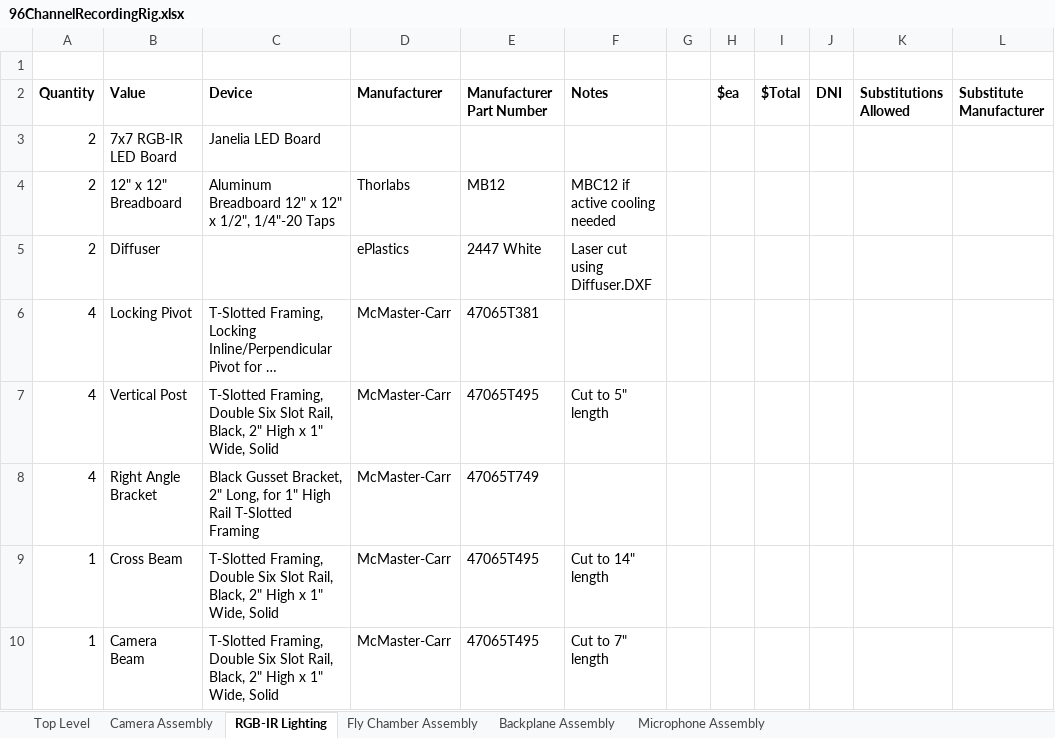
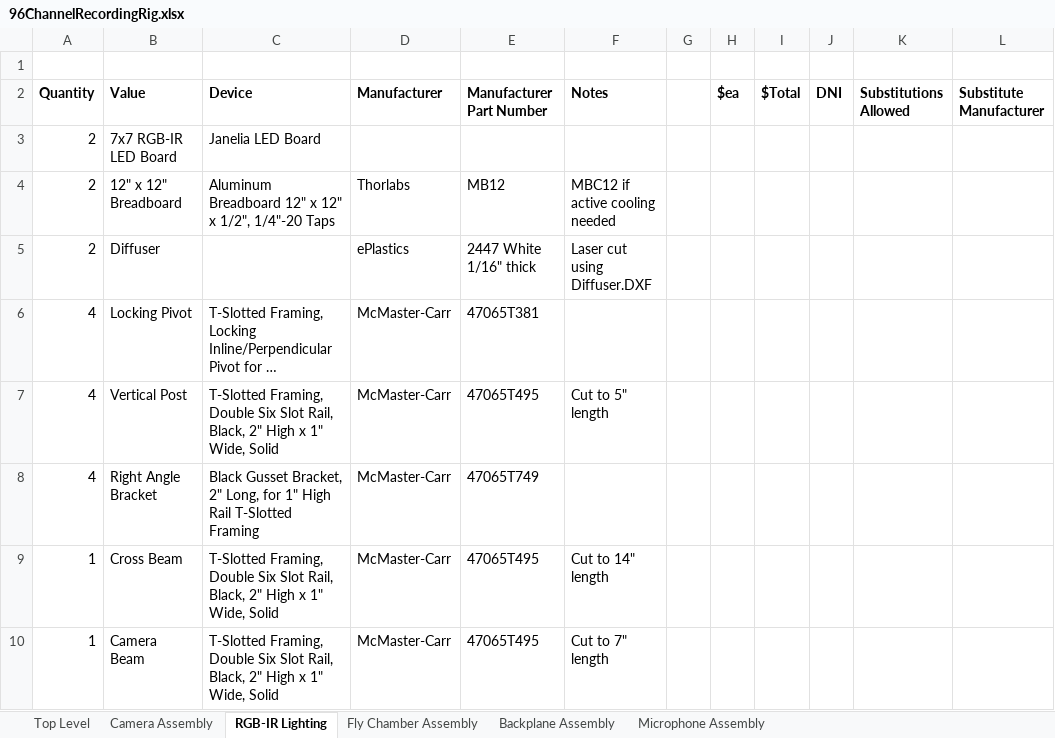
Before and after one commit to janelia-experimental-technology/FlySong, an Excel workbook: 96ChannelRecordingRig.xlsx, sheet RGB-IR Lighting, drawn as a sheet; only a part is shown; long unchanged cells end in …; values as stored, in another font and other column widths than the file's, no borders; the diff names each change by its address in the sheet, - before the commit and + after, or states it on an @@ line.

```diff
--- a/96ChannelRecordingRig.xlsx (sheet RGB-IR Lighting)
+++ b/96ChannelRecordingRig.xlsx (sheet RGB-IR Lighting)
-E5 (Manufacturer Part Number): 2447 White
+E5 (Manufacturer Part Number): 2447 White 1/16" thick
```
Also changed, not shown: 26 other files.
